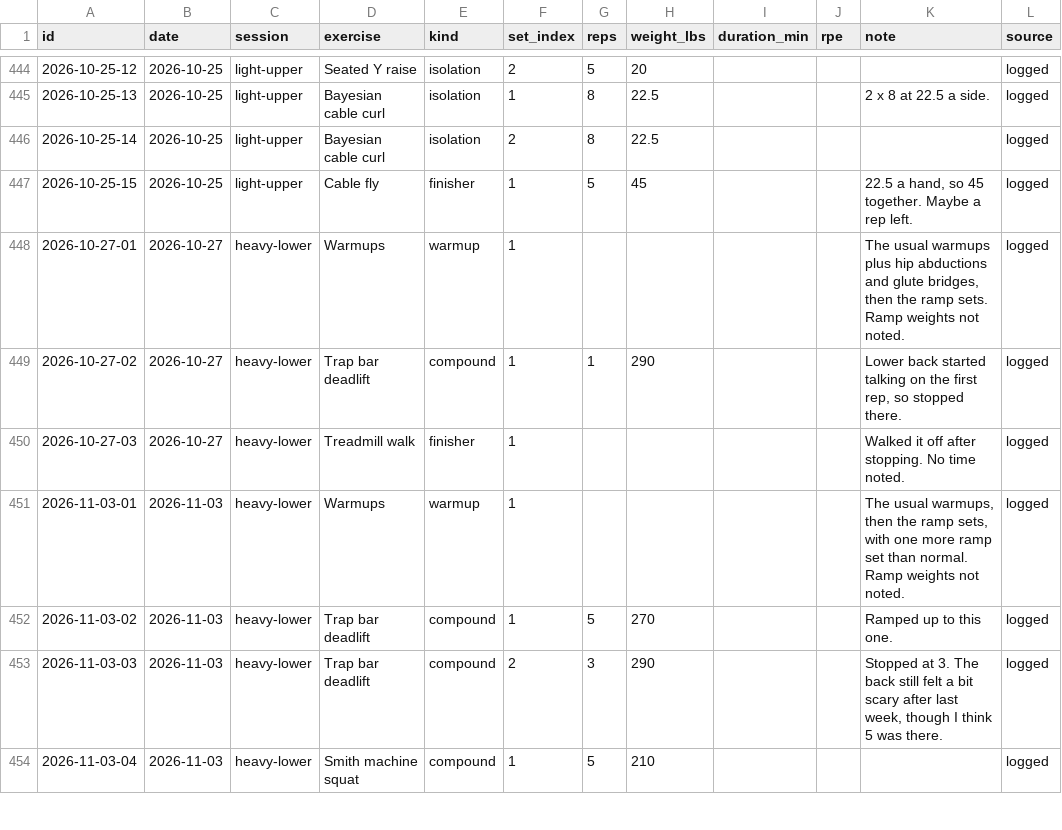
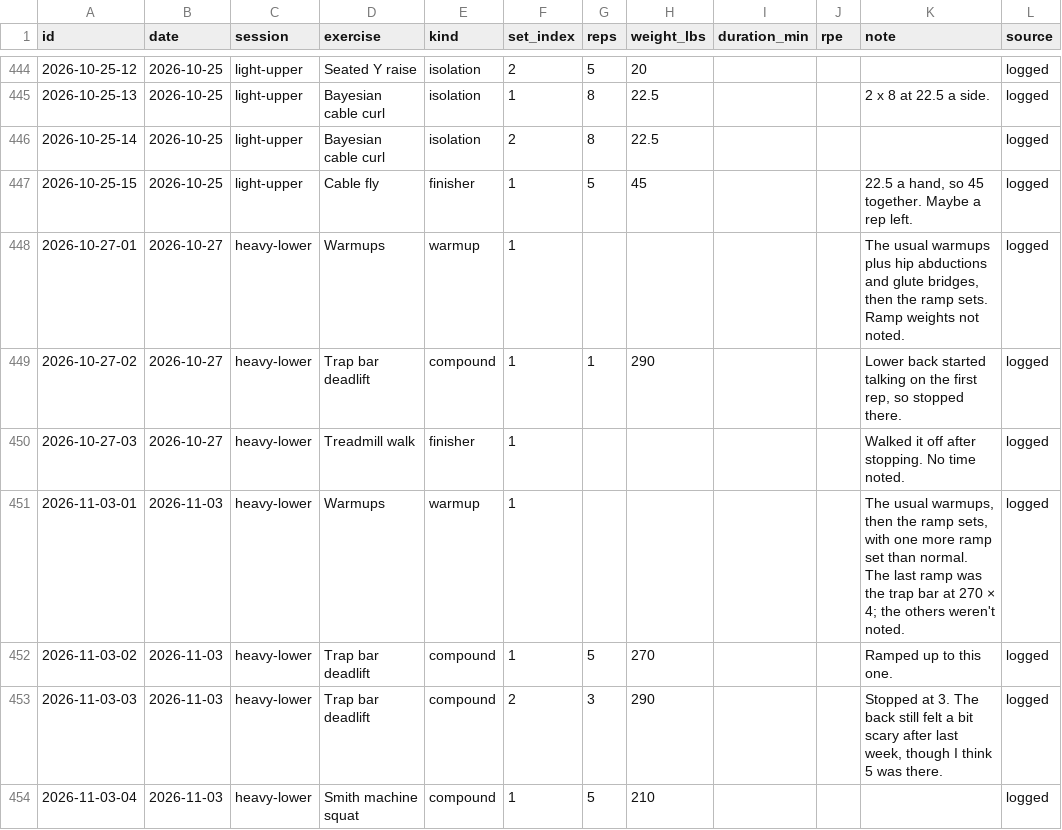
Before and after one commit to soldoutbudokan/Health, a CSV file: data/workouts.csv, drawn as a sheet; only a part is shown, gaps mark what is left out.

Commit message:
Nov 3 heavy lower: note the 270 x 4 ramp set

```diff
--- a/data/workouts.csv
+++ b/data/workouts.csv
@@ -450,3 +450,3 @@ id,date,session,exercise,kind,set_index,reps,weight_lbs,duration_min,rpe,note,so
 2026-10-27-03,2026-10-27,heavy-lower,Treadmill walk,finisher,1,,,,,Walked it off after stopping. No time noted.,logged
-2026-11-03-01,2026-11-03,heavy-lower,Warmups,warmup,1,,,,,"The usual warmups, then the ramp sets, with one more ramp set than normal. Ramp weights not noted.",logged
+2026-11-03-01,2026-11-03,heavy-lower,Warmups,warmup,1,,,,,"The usual warmups, then the ramp sets, with one more ramp set than normal. The last ramp was the trap bar at 270 × 4; the others weren't noted.",logged
 2026-11-03-02,2026-11-03,heavy-lower,Trap bar deadlift,compound,1,5,270,,,Ramped up to this one.,logged
```
